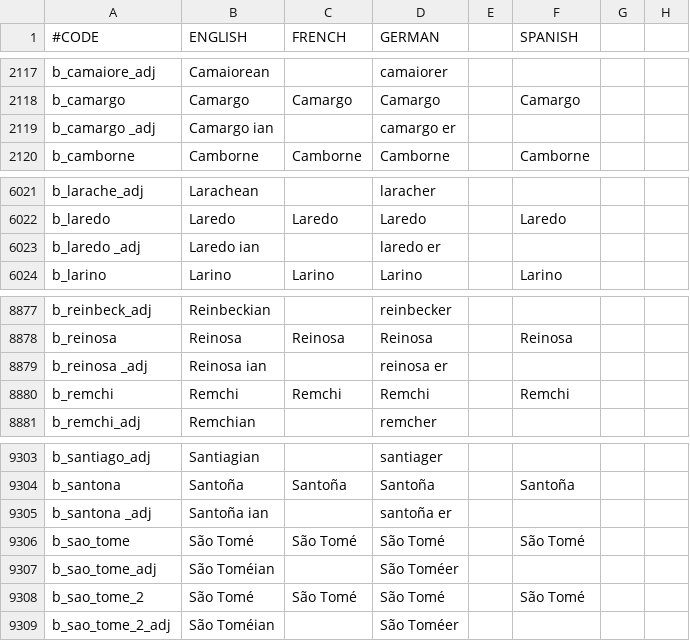
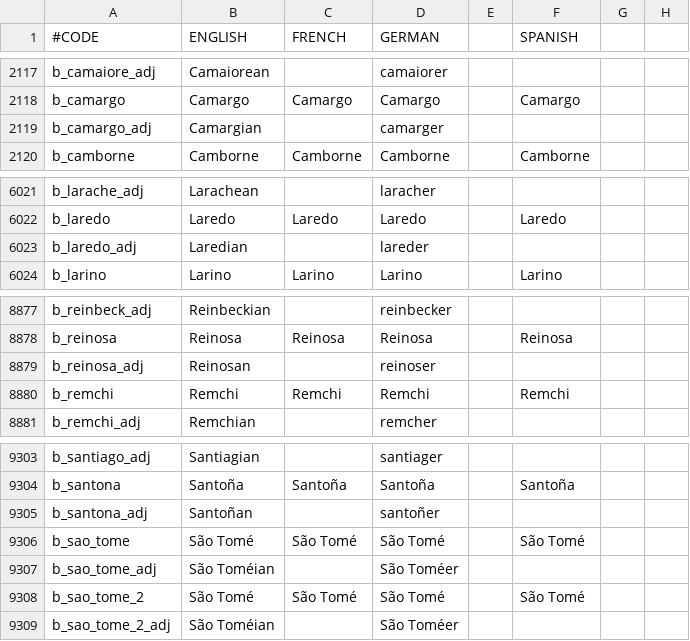
Before and after one commit to JonStryker/europe-mod, a CSV file: Europe/localisation/0_Barony_names.csv, drawn as a sheet; only a part is shown, gaps mark what is left out; the diff names each change by its address in the sheet, - before the commit and + after, or states it on an @@ line.

```diff
--- a/Europe/localisation/0_Barony_names.csv
+++ b/Europe/localisation/0_Barony_names.csv
-A2119 (#CODE): b_camargo _adj
+A2119 (#CODE): b_camargo_adj
-B2119 (ENGLISH): Camargo ian
+B2119 (ENGLISH): Camargian
-D2119 (GERMAN): camargo er
+D2119 (GERMAN): camarger
-A6023 (#CODE): b_laredo _adj
+A6023 (#CODE): b_laredo_adj
-B6023 (ENGLISH): Laredo ian
+B6023 (ENGLISH): Laredian
-D6023 (GERMAN): laredo er
+D6023 (GERMAN): lareder
-A8879 (#CODE): b_reinosa _adj
+A8879 (#CODE): b_reinosa_adj
-B8879 (ENGLISH): Reinosa ian
+B8879 (ENGLISH): Reinosan
-D8879 (GERMAN): reinosa er
+D8879 (GERMAN): reinoser
-A9305 (#CODE): b_santona _adj
+A9305 (#CODE): b_santona_adj
-B9305 (ENGLISH): Santoña ian
+B9305 (ENGLISH): Santoñan
-D9305 (GERMAN): santoña er
+D9305 (GERMAN): santoñer
```
Also changed, not shown: 1 other file.
